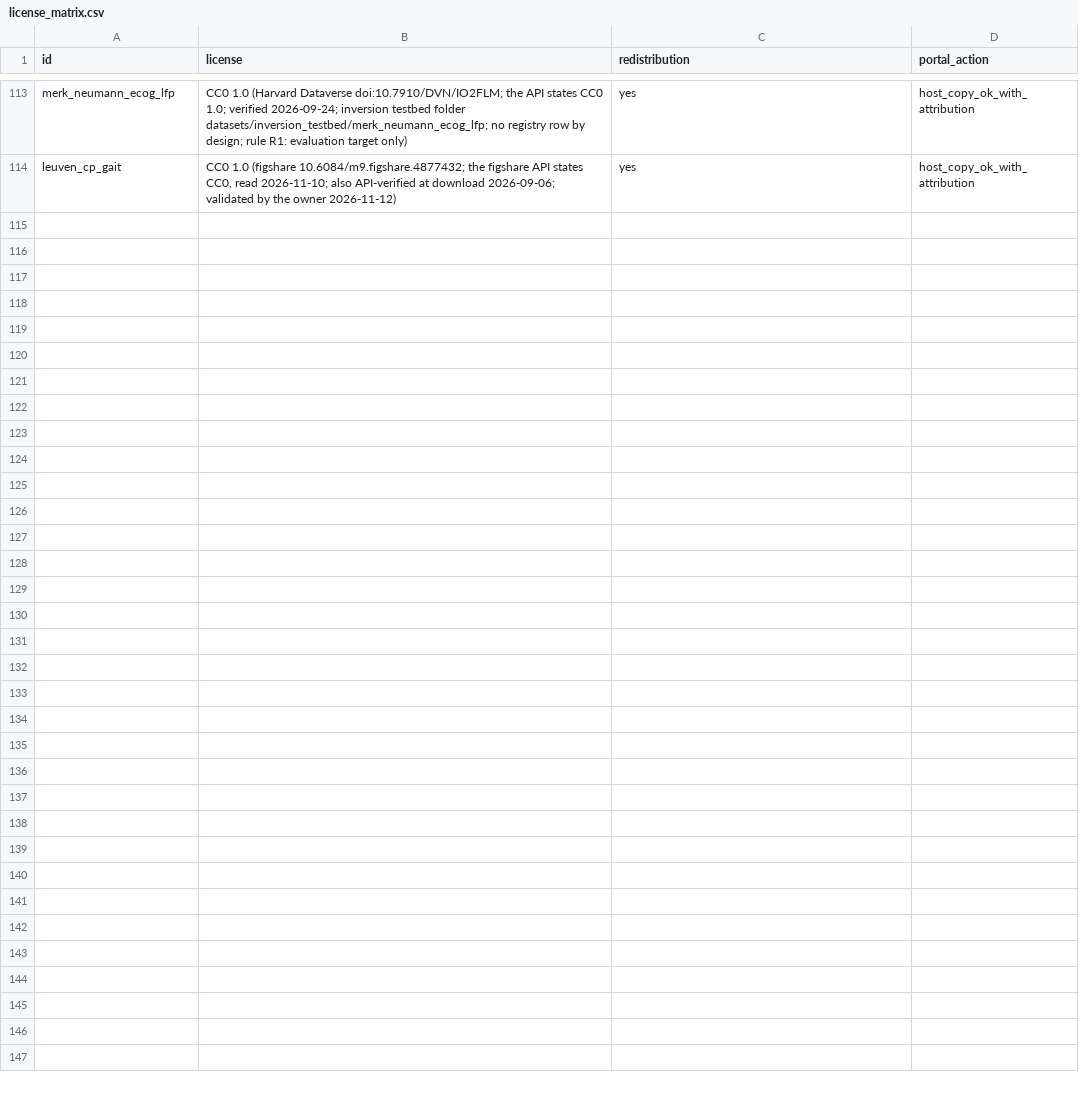
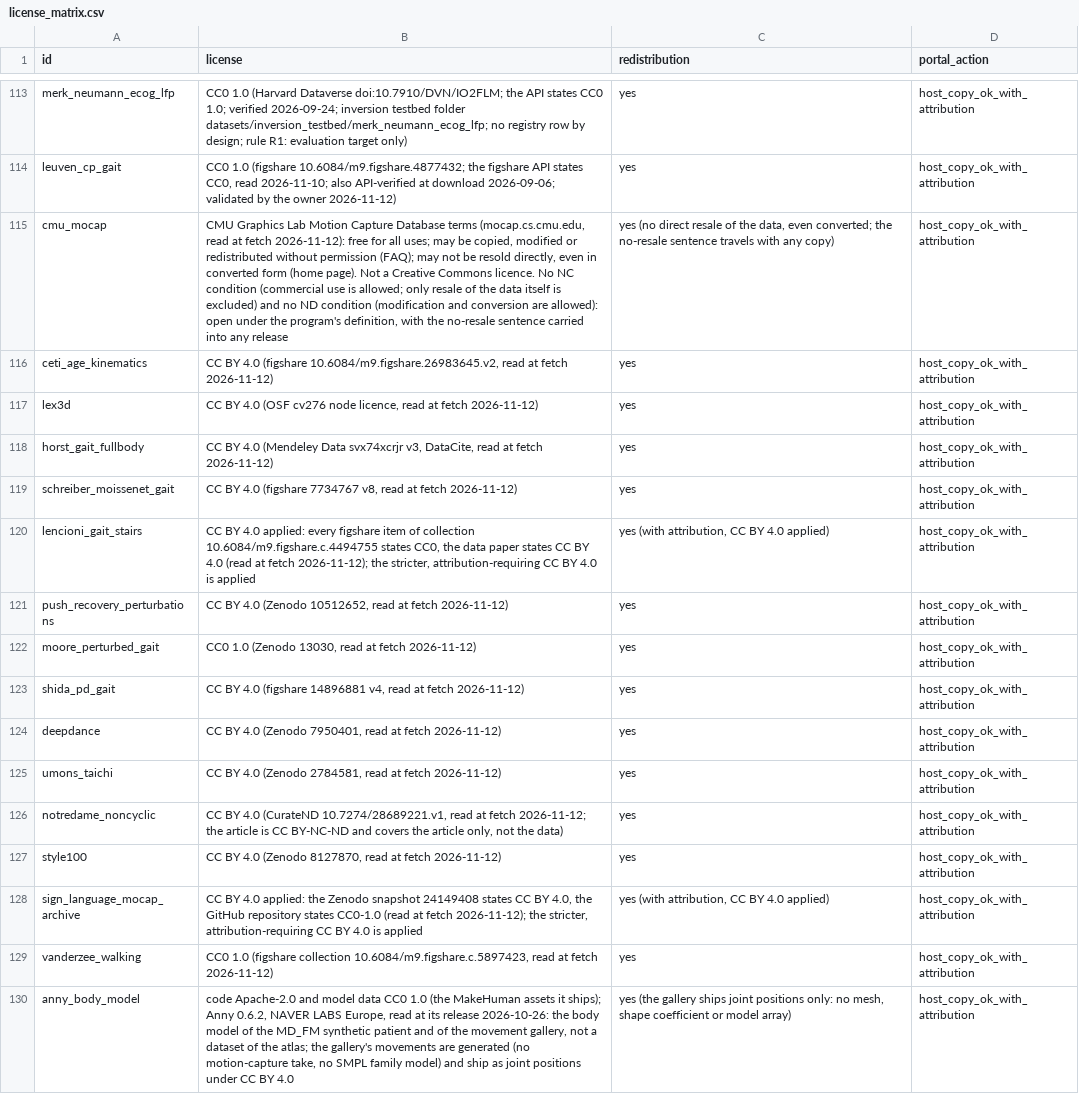
Before and after one commit to xaviervasques/moveatlas, a CSV file: docs/license_matrix.csv, drawn as a sheet; only a part is shown, gaps mark what is left out; the diff names each change by its address in the sheet, - before the commit and + after, or states it on an @@ line.

Commit message:
The movement gallery on the open Anny body model (motion data under CC BY 4.0) and the open motion-capture lot: 15 data cards with their fetch, readers and ingest; the registry at 185 datasets and 129 licence rows

```diff
--- a/docs/license_matrix.csv
+++ b/docs/license_matrix.csv
+row 115: cmu_mocap | CMU Graphics Lab Motion Capture Database terms (mocap.cs.cmu.edu, read at fetch 2026-11-12): free for all uses; may be copied, modified or redistributed without permission (FAQ); may not be resold directly, even in converted form (home page). Not a Creative Commons licence. No NC condition (commercial use is allowed; only resale of the data itself is excluded) and no ND condition (modification and conversion are allowed): open under the program's definition, with the no-resale sentence carried into any release | yes (no direct resale of the data, even converted; the no-resale sentence travels with any copy) | host_copy_ok_with_attribution
+row 116: ceti_age_kinematics | CC BY 4.0 (figshare 10.6084/m9.figshare.26983645.v2, read at fetch 2026-11-12) | yes | host_copy_ok_with_attribution
+row 117: lex3d | CC BY 4.0 (OSF cv276 node licence, read at fetch 2026-11-12) | yes | host_copy_ok_with_attribution
+row 118: horst_gait_fullbody | CC BY 4.0 (Mendeley Data svx74xcrjr v3, DataCite, read at fetch 2026-11-12) | yes | host_copy_ok_with_attribution
+row 119: schreiber_moissenet_gait | CC BY 4.0 (figshare 7734767 v8, read at fetch 2026-11-12) | yes | host_copy_ok_with_attribution
+row 120: lencioni_gait_stairs | CC BY 4.0 applied: every figshare item of collection 10.6084/m9.figshare.c.4494755 states CC0, the data paper states CC BY 4.0 (read at fetch 2026-11-12); the stricter, attribution-requiring CC BY 4.0 is applied | yes (with attribution, CC BY 4.0 applied) | host_copy_ok_with_attribution
+row 121: push_recovery_perturbations | CC BY 4.0 (Zenodo 10512652, read at fetch 2026-11-12) | yes | host_copy_ok_with_attribution
+row 122: moore_perturbed_gait | CC0 1.0 (Zenodo 13030, read at fetch 2026-11-12) | yes | host_copy_ok_with_attribution
+row 123: shida_pd_gait | CC BY 4.0 (figshare 14896881 v4, read at fetch 2026-11-12) | yes | host_copy_ok_with_attribution
+row 124: deepdance | CC BY 4.0 (Zenodo 7950401, read at fetch 2026-11-12) | yes | host_copy_ok_with_attribution
+row 125: umons_taichi | CC BY 4.0 (Zenodo 2784581, read at fetch 2026-11-12) | yes | host_copy_ok_with_attribution
+row 126: notredame_noncyclic | CC BY 4.0 (CurateND 10.7274/28689221.v1, read at fetch 2026-11-12; the article is CC BY-NC-ND and covers the article only, not the data) | yes | host_copy_ok_with_attribution
+row 127: style100 | CC BY 4.0 (Zenodo 8127870, read at fetch 2026-11-12) | yes | host_copy_ok_with_attribution
+row 128: sign_language_mocap_archive | CC BY 4.0 applied: the Zenodo snapshot 24149408 states CC BY 4.0, the GitHub repository states CC0-1.0 (read at fetch 2026-11-12); the stricter, attribution-requiring CC BY 4.0 is applied | yes (with attribution, CC BY 4.0 applied) | host_copy_ok_with_attribution
+row 129: vanderzee_walking | CC0 1.0 (figshare collection 10.6084/m9.figshare.c.5897423, read at fetch 2026-11-12) | yes | host_copy_ok_with_attribution
+row 130: anny_body_model | code Apache-2.0 and model data CC0 1.0 (the MakeHuman assets it ships); Anny 0.6.2, NAVER LABS Europe, read at its release 2026-10-26: the body model of the MD_FM synthetic patient and of the movement gallery, not a dataset of the atlas; the gallery's movements are generated (no motion-capture take, no SMPL family model) and ship as joint positions under CC BY 4.0 | yes (the gallery ships joint positions only: no mesh, shape coefficient or model array) | host_copy_ok_with_attribution
```
Also changed, not shown: docs/registry_cells.csv, moveatlas/data/license_matrix.csv, 52 other files.
